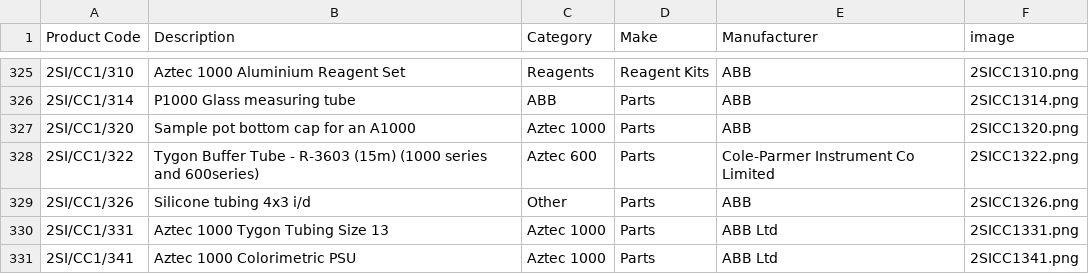
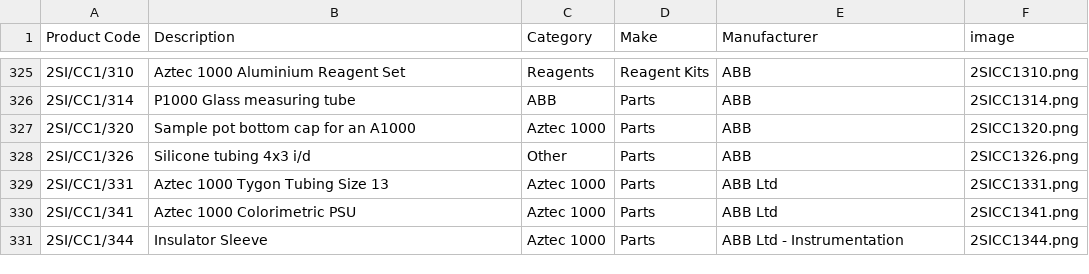
Before and after one commit to tomward0606/PartsProjectMain, a CSV file: parts.csv, drawn as a sheet; only a part is shown, gaps mark what is left out; the shorter side is filled out with more unchanged rows.

Commit message:
Delete part: 2SI/CC1/322

```diff
--- a/parts.csv
+++ b/parts.csv
@@ -327,3 +327,2 @@ Product Code,Description,Category,Make,Manufacturer,image
 2SI/CC1/320,Sample pot bottom cap for an  A1000,Aztec 1000,Parts,ABB,2SICC1320.png
-2SI/CC1/322,Tygon Buffer Tube - R-3603 (15m) (1000 series and 600series),Aztec 600,Parts,Cole-Parmer Instrument Co Limited,2SICC1322.png
 2SI/CC1/326,Silicone tubing 4x3 i/d,Other,Parts,ABB,2SICC1326.png
```
